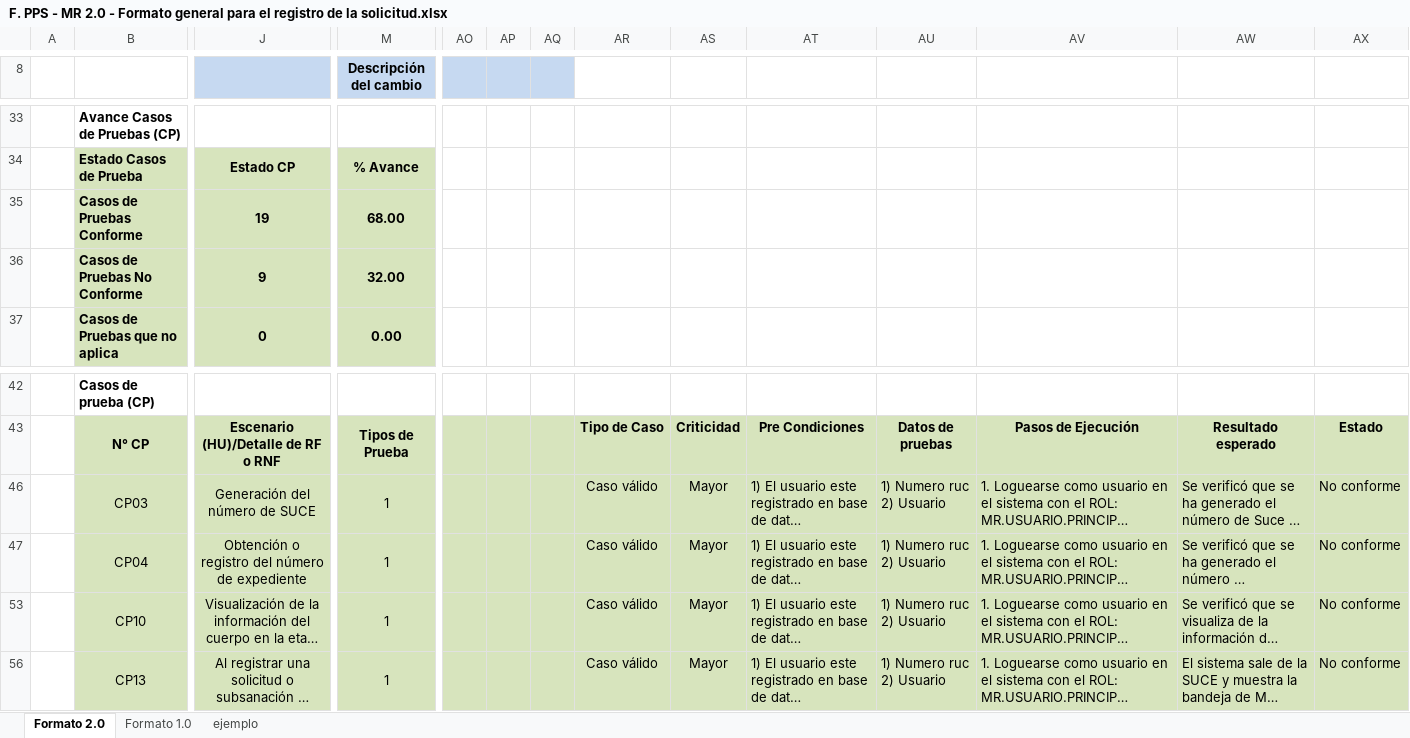
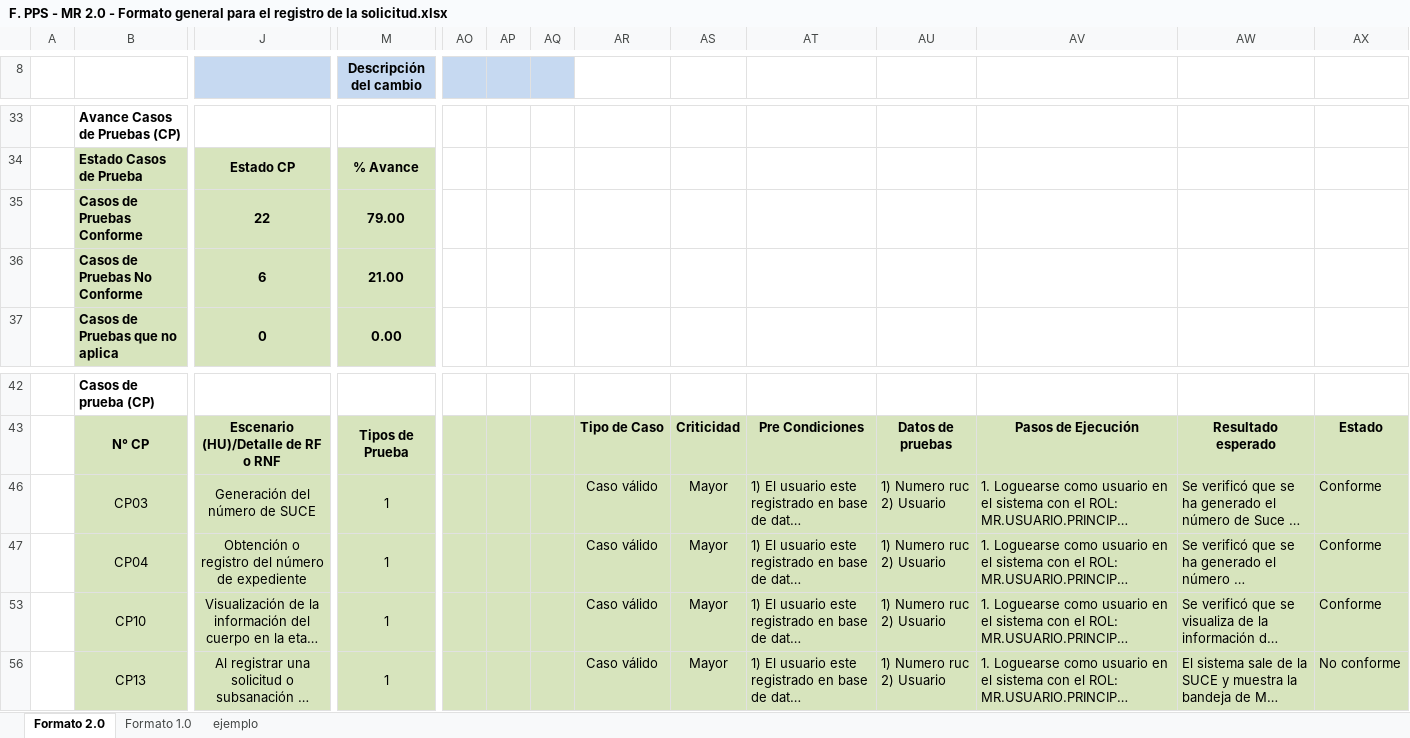
Before and after one commit to TheLastMVK/DocumentoVuce, an Excel workbook: PROYECTO MR/HU-GS.RS.003 Formato general para el registro de la solicitud/F. PPS - MR 2.0 - Formato general para el registro de la solicitud.xlsx, sheet Formato 2.0, drawn as a sheet; only a part is shown, gaps mark what is left out; long unchanged cells end in …; values as stored, in another font and other column widths than the file's, no borders; charts and pictures not drawn; removed rows and columns are numbered as before the commit, all else as after; rows hold the shown columns only; the diff names each change by its address in the sheet, - before the commit and + after, or states it on an @@ line.

```diff
--- a/PROYECTO MR/HU-GS.RS.003 Formato general para el registro de la solicitud/F. PPS - MR 2.0 - Formato general para el registro de la solicitud.xlsx (sheet Formato 2.0)
+++ b/PROYECTO MR/HU-GS.RS.003 Formato general para el registro de la solicitud/F. PPS - MR 2.0 - Formato general para el registro de la solicitud.xlsx (sheet Formato 2.0)
-row 35:  | Casos de Pruebas Conforme | 19 | 68.00
-row 36:  | Casos de Pruebas No Conforme | 9 | 32.00
+row 35:  | Casos de Pruebas Conforme | 22 | 79.00
+row 36:  | Casos de Pruebas No Conforme | 6 | 21.00
-AX46:AX47: No conforme
+AX46:AX47: Conforme
-AX53: No conforme
+AX53: Conforme
```
Also changed, not shown: PROYECTO MR/cuentas_vuce_certi.xlsx.
